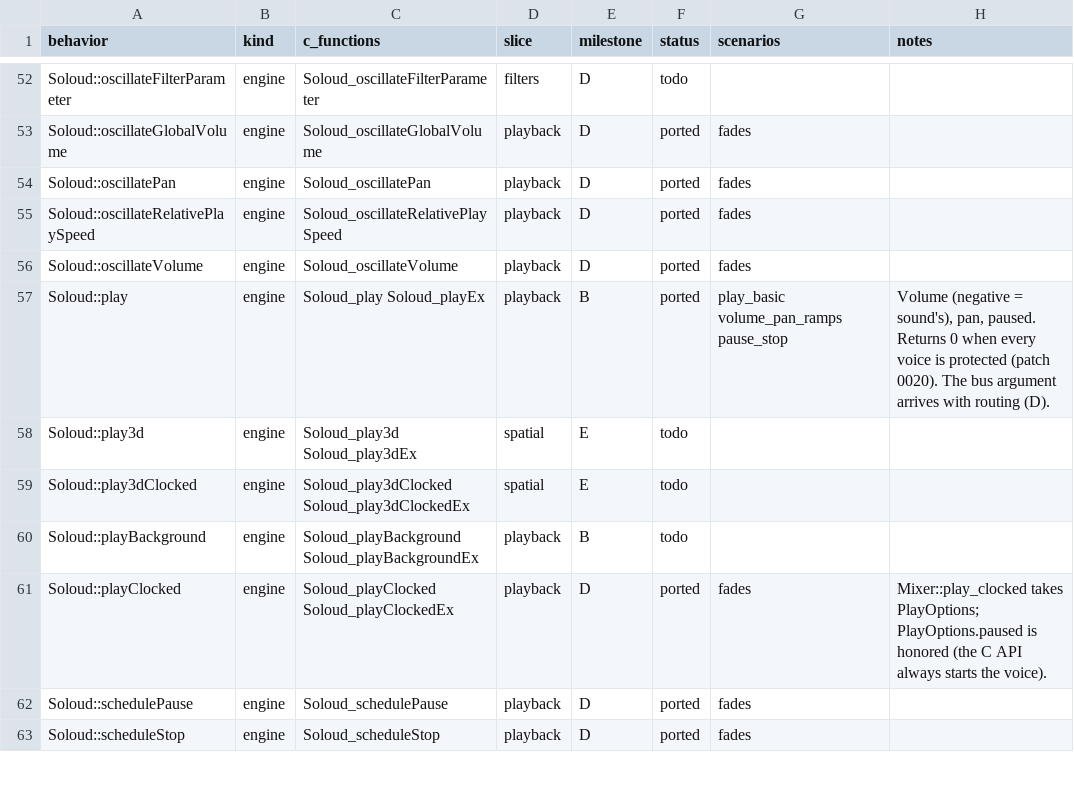
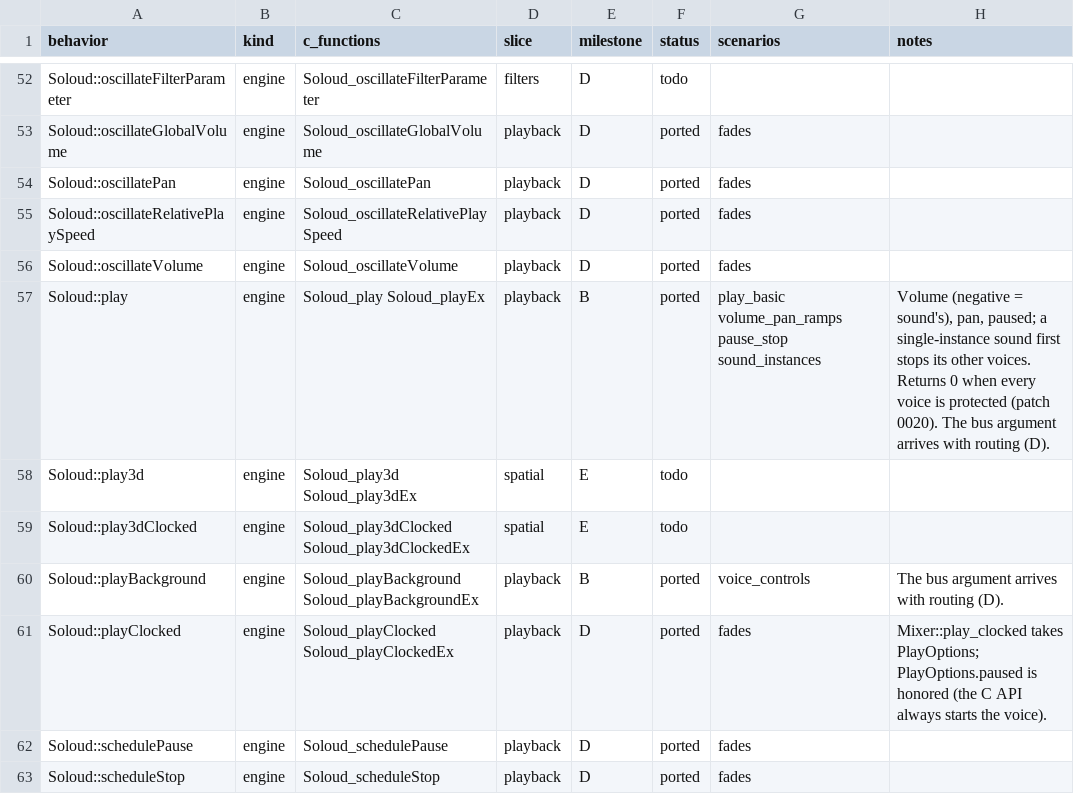
Before and after one commit to GabaCool-Games/SoLouder, a CSV file: docs/parity-ledger.csv, drawn as a sheet; only a part is shown, gaps mark what is left out; the diff covers the shown part only.

Commit message:
Milestone D unit 2: voice controls, sound controls and voice groups
Loop points, seek, autostop, inaudible ticking, absolute pan, channel
gains, sample rates, pause all, background play, single-instance
sounds, stopping and counting a sound's voices (SoundId), 8- and 16-bit
raw loads, length, 16-bit output, version and voice groups, with
parity runner operations on both sides and four scenarios.

Reference patches 0026 (setInaudibleBehavior marks the active set
dirty), 0027 (a negative step no longer hangs mixBus), 0028 (seek
counts frames at the base rate), 0029 (the loop wrap seeks with its
own scratch) and 0030 (full-precision fallback M_PI).

```diff
--- a/docs/parity-ledger.csv
+++ b/docs/parity-ledger.csv
@@ -56,6 +56,6 @@ Soloud::oscillateRelativePlaySpeed,engine,Soloud_oscillateRelativePlaySpeed,play
 Soloud::oscillateVolume,engine,Soloud_oscillateVolume,playback,D,ported,fades,
-Soloud::play,engine,Soloud_play Soloud_playEx,playback,B,ported,play_basic volume_pan_ramps pause_stop,"Volume (negative = sound's), pan, paused. Returns 0 when every voice is protected (patch 0020). The bus argument arrives with routing (D)."
+Soloud::play,engine,Soloud_play Soloud_playEx,playback,B,ported,play_basic volume_pan_ramps pause_stop sound_instances,"Volume (negative = sound's), pan, paused; a single-instance sound first stops its other voices. Returns 0 when every voice is protected (patch 0020). The bus argument arrives with routing (D)."
 Soloud::play3d,engine,Soloud_play3d Soloud_play3dEx,spatial,E,todo,,
 Soloud::play3dClocked,engine,Soloud_play3dClocked Soloud_play3dClockedEx,spatial,E,todo,,
-Soloud::playBackground,engine,Soloud_playBackground Soloud_playBackgroundEx,playback,B,todo,,
+Soloud::playBackground,engine,Soloud_playBackground Soloud_playBackgroundEx,playback,B,ported,voice_controls,The bus argument arrives with routing (D).
 Soloud::playClocked,engine,Soloud_playClocked Soloud_playClockedEx,playback,D,ported,fades,Mixer::play_clocked takes PlayOptions; PlayOptions.paused is honored (the C API always starts the voice).
```
Also changed, not shown: 78 edited cells elsewhere in this file, 32 other files.
